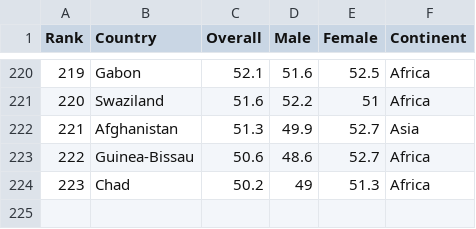
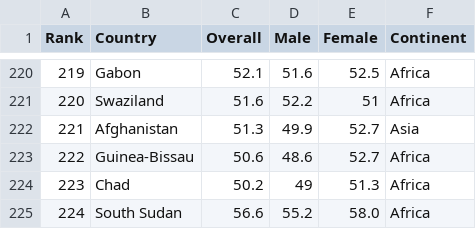
Before and after one commit to syuu1208/asgn2, a CSV file: Life_expectancy_dataset.csv, drawn as a sheet; only a part is shown, gaps mark what is left out; the diff names each change by its address in the sheet, - before the commit and + after, or states it on an @@ line.

Commit message:
Update Life_expectancy_dataset.csv

```diff
--- a/Life_expectancy_dataset.csv
+++ b/Life_expectancy_dataset.csv
+row 225: 224 | South Sudan | 56.6 | 55.2 | 58.0 | Africa
```
